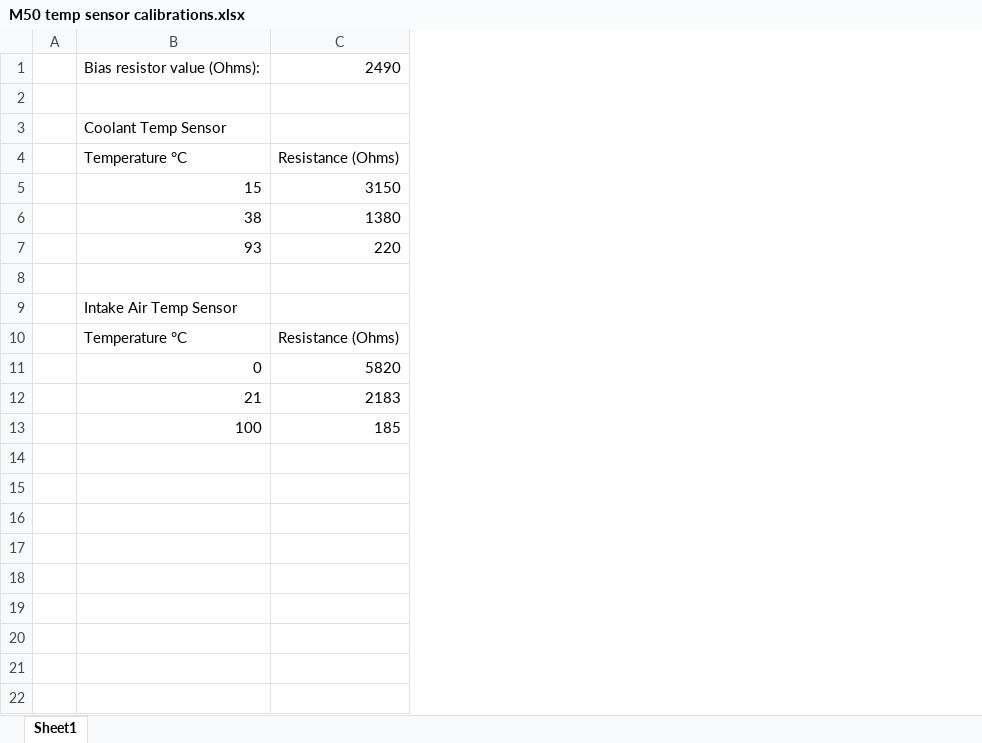
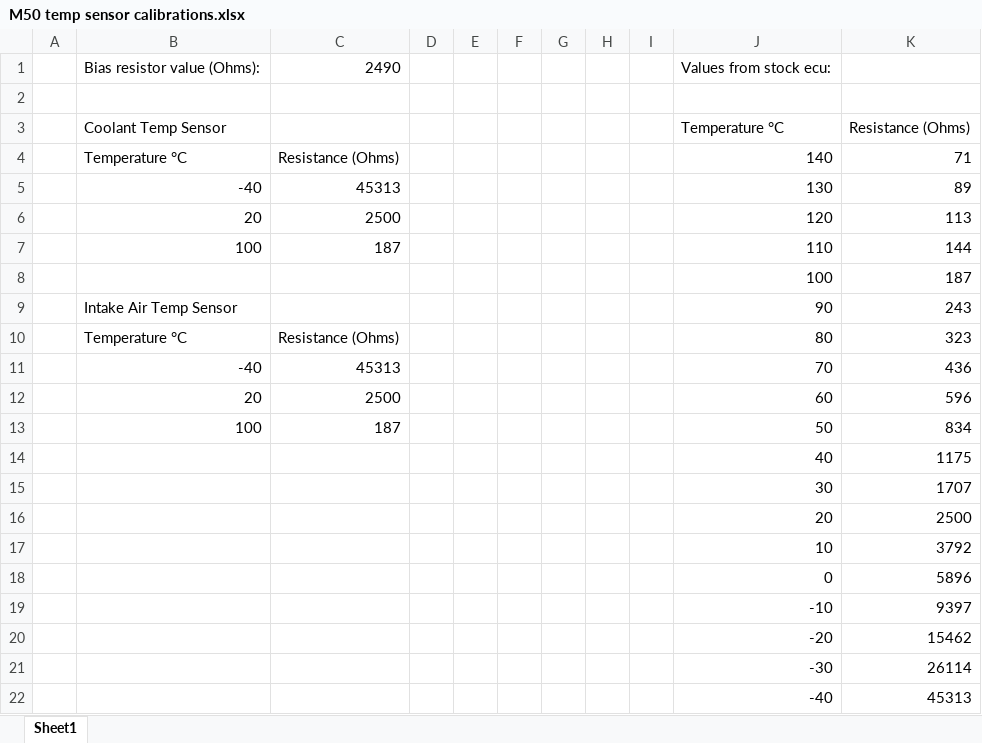
Before and after one commit to pazi88/Speeduino-M5x-PCBs, an Excel workbook: m50,m40,m60 Pnp/M50 temp sensor calibrations.xlsx, sheet Sheet1, drawn as a sheet; values as stored, in another font and other column widths than the file's, no borders; charts and pictures not drawn; removed rows and columns are numbered as before the commit, all else as after; the diff names each change by its address in the sheet, - before the commit and + after, or states it on an @@ line.

Commit message:
Better Bosch sensor calibration

```diff
--- a/m50,m40,m60 Pnp/M50 temp sensor calibrations.xlsx (sheet Sheet1)
+++ b/m50,m40,m60 Pnp/M50 temp sensor calibrations.xlsx (sheet Sheet1)
+column D, empty
+column E, empty
+column F, empty
+column G, empty
+column H, empty
+column I, empty
+column J, rows 1-4: Values from stock ecu: |  | Temperature °C | 140; rows 8-10: 100 | 90 | 80; rows 14-16: 40 | 30 | 20
+column K, rows 3-4: Resistance (Ohms) | 71; rows 8-10: 187 | 243 | 323; rows 14-16: 1175 | 1707 | 2500
-row 5:  | 15 | 3150
-row 6:  | 38 | 1380
-row 7:  | 93 | 220
+row 5:  | -40 | 45313 |  |  |  |  |  |  | 130 | 89
+row 6:  | 20 | 2500 |  |  |  |  |  |  | 120 | 113
+row 7:  | 100 | 187 |  |  |  |  |  |  | 110 | 144
-row 8: (empty)
+row 8:  |  |  |  |  |  |  |  |  | 100 | 187
+row 11:  | -40 | 45313 |  |  |  |  |  |  | 70 | 436
+row 12:  | 20 | 2500 |  |  |  |  |  |  | 60 | 596
+row 13:  | 100 | 187 |  |  |  |  |  |  | 50 | 834
-B14: 0
+B14: (empty)
-C14: 5820
+C14: (empty)
-B15: 21
+B15: (empty)
-C15: 2183
+C15: (empty)
-B16: 100
+B16: (empty)
-C16: 185
+C16: (empty)
+row 17:  |  |  |  |  |  |  |  |  | 10 | 3792
+row 18:  |  |  |  |  |  |  |  |  | 0 | 5896
+row 19:  |  |  |  |  |  |  |  |  | -10 | 9397
+row 20:  |  |  |  |  |  |  |  |  | -20 | 15462
+row 21:  |  |  |  |  |  |  |  |  | -30 | 26114
+row 22:  |  |  |  |  |  |  |  |  | -40 | 45313
```
Also changed, not shown: charts or pictures, 1 other file.
